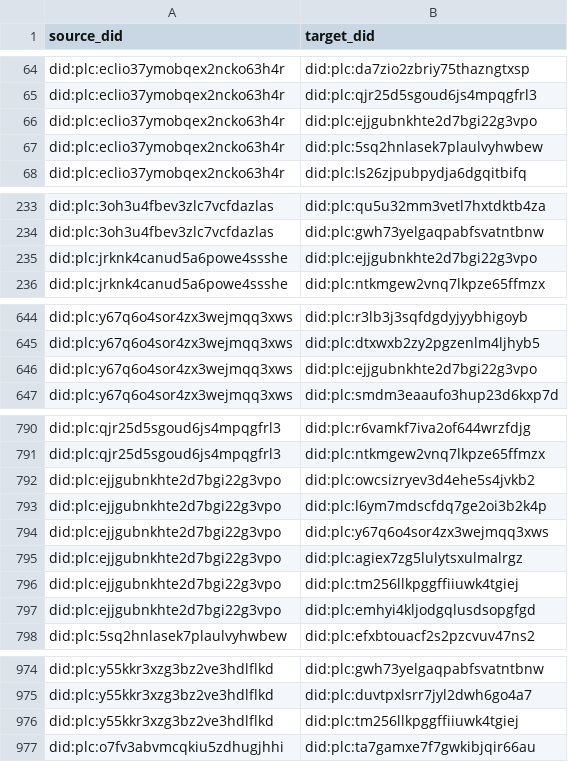
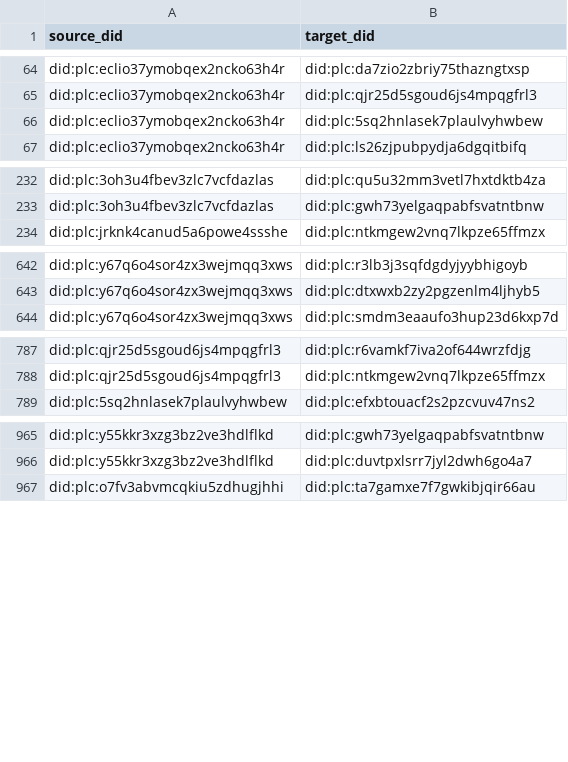
Before and after one commit to brianckeegan/bluesky-datascience, a CSV file: Notebooks/Part 03 - Social Network Analysis/data/edges.csv, drawn as a sheet; only a part is shown, gaps mark what is left out.

```diff
--- a/Notebooks/Part 03 - Social Network Analysis/data/edges.csv
+++ b/Notebooks/Part 03 - Social Network Analysis/data/edges.csv
@@ -65,3 +65,2 @@ did:plc:eclio37ymobqex2ncko63h4r,did:plc:da7zio2zbriy75thazngtxsp
 did:plc:eclio37ymobqex2ncko63h4r,did:plc:qjr25d5sgoud6js4mpqgfrl3
-did:plc:eclio37ymobqex2ncko63h4r,did:plc:ejjgubnkhte2d7bgi22g3vpo
 did:plc:eclio37ymobqex2ncko63h4r,did:plc:5sq2hnlasek7plaulvyhwbew
@@ -234,3 +233,2 @@ did:plc:3oh3u4fbev3zlc7vcfdazlas,did:plc:qu5u32mm3vetl7hxtdktb4za
 did:plc:3oh3u4fbev3zlc7vcfdazlas,did:plc:gwh73yelgaqpabfsvatntbnw
-did:plc:jrknk4canud5a6powe4ssshe,did:plc:ejjgubnkhte2d7bgi22g3vpo
 did:plc:jrknk4canud5a6powe4ssshe,did:plc:ntkmgew2vnq7lkpze65ffmzx
@@ -645,3 +643,2 @@ did:plc:y67q6o4sor4zx3wejmqq3xws,did:plc:r3lb3j3sqfdgdyjyybhigoyb
 did:plc:y67q6o4sor4zx3wejmqq3xws,did:plc:dtxwxb2zy2pgzenlm4ljhyb5
-did:plc:y67q6o4sor4zx3wejmqq3xws,did:plc:ejjgubnkhte2d7bgi22g3vpo
 did:plc:y67q6o4sor4zx3wejmqq3xws,did:plc:smdm3eaaufo3hup23d6kxp7d
@@ -791,8 +788,2 @@ did:plc:qjr25d5sgoud6js4mpqgfrl3,did:plc:r6vamkf7iva2of644wrzfdjg
 did:plc:qjr25d5sgoud6js4mpqgfrl3,did:plc:ntkmgew2vnq7lkpze65ffmzx
-did:plc:ejjgubnkhte2d7bgi22g3vpo,did:plc:owcsizryev3d4ehe5s4jvkb2
-did:plc:ejjgubnkhte2d7bgi22g3vpo,did:plc:l6ym7mdscfdq7ge2oi3b2k4p
-did:plc:ejjgubnkhte2d7bgi22g3vpo,did:plc:y67q6o4sor4zx3wejmqq3xws
-did:plc:ejjgubnkhte2d7bgi22g3vpo,did:plc:agiex7zg5lulytsxulmalrgz
-did:plc:ejjgubnkhte2d7bgi22g3vpo,did:plc:tm256llkpggffiiuwk4tgiej
-did:plc:ejjgubnkhte2d7bgi22g3vpo,did:plc:emhyi4kljodgqlusdsopgfgd
 did:plc:5sq2hnlasek7plaulvyhwbew,did:plc:efxbtouacf2s2pzcvuv47ns2
@@ -975,3 +966,2 @@ did:plc:y55kkr3xzg3bz2ve3hdlflkd,did:plc:gwh73yelgaqpabfsvatntbnw
 did:plc:y55kkr3xzg3bz2ve3hdlflkd,did:plc:duvtpxlsrr7jyl2dwh6go4a7
-did:plc:y55kkr3xzg3bz2ve3hdlflkd,did:plc:tm256llkpggffiiuwk4tgiej
 did:plc:o7fv3abvmcqkiu5zdhugjhhi,did:plc:ta7gamxe7f7gwkibjqir66au
```
Also changed, not shown: Notebooks/Part 03 - Social Network Analysis/data/nodes.csv, 11 other files.
